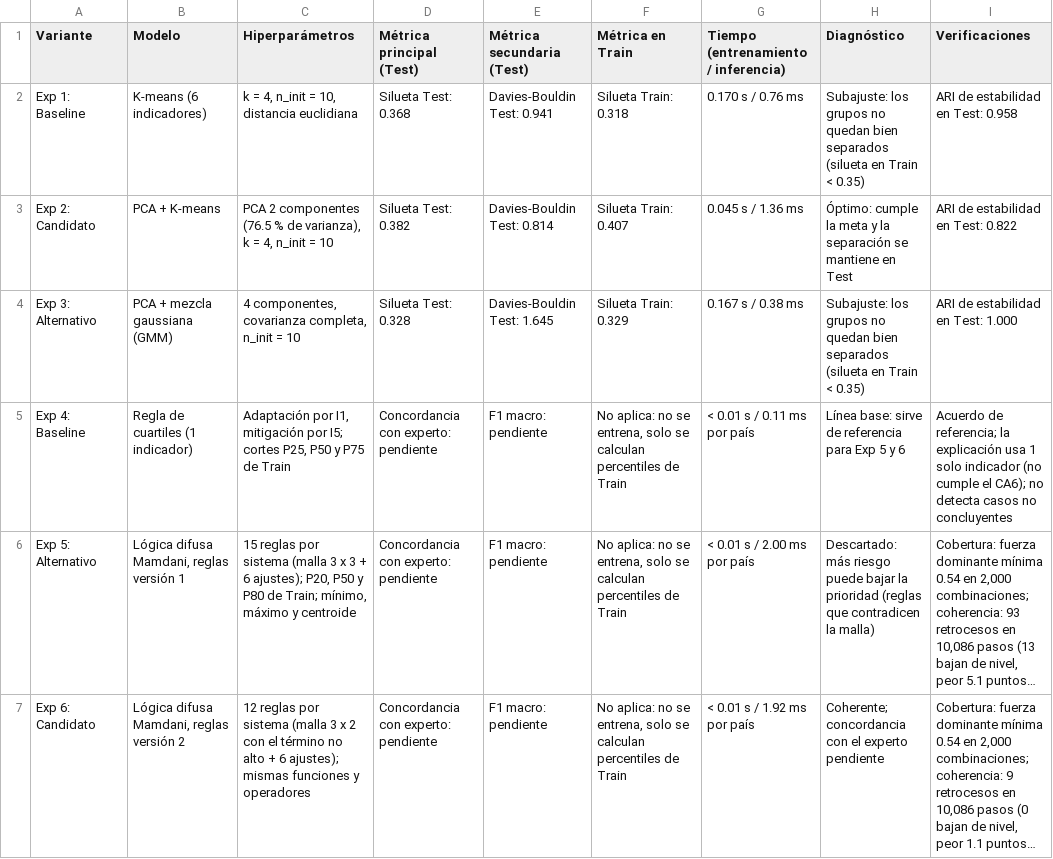
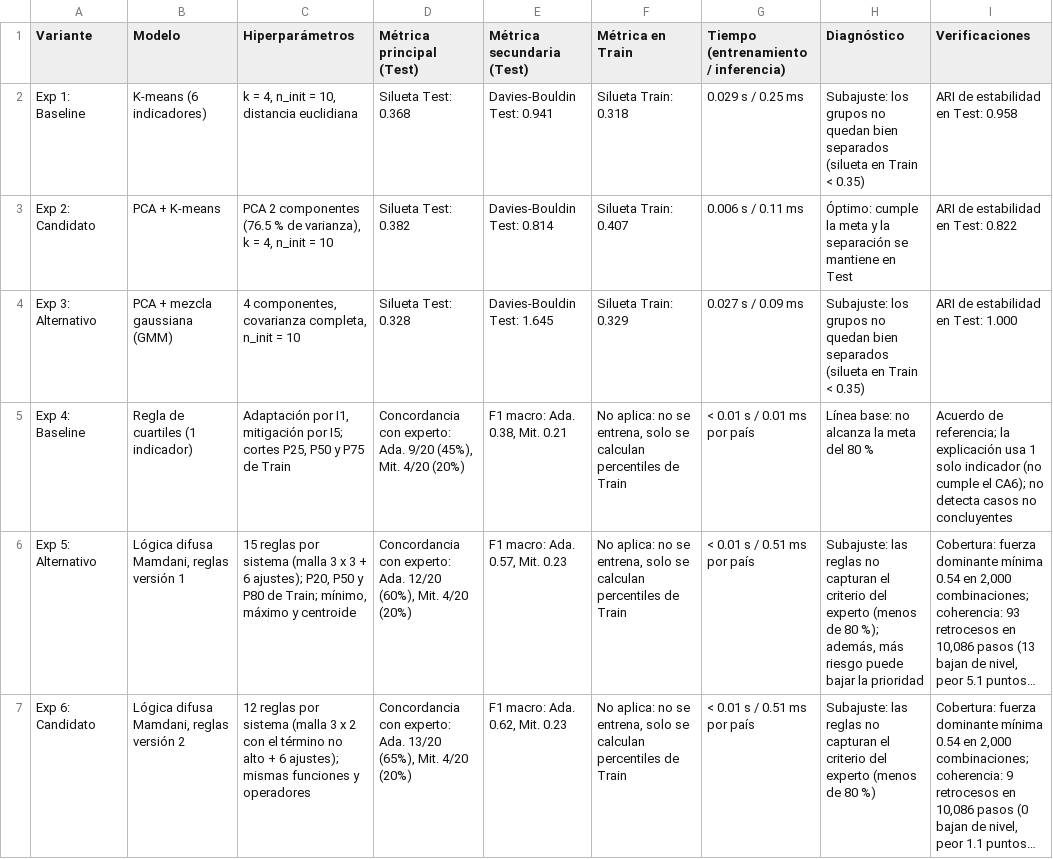
Before and after one commit to HectorPartido/ClimateAI, a CSV file: reports/experimentos.csv, drawn as a sheet; long unchanged cells end in …; the diff names each change by its address in the sheet, - before the commit and + after, or states it on an @@ line.

```diff
--- a/reports/experimentos.csv
+++ b/reports/experimentos.csv
-G2: 0.170 s / 0.76 ms
+G2: 0.029 s / 0.25 ms
-G3: 0.045 s / 1.36 ms
+G3: 0.006 s / 0.11 ms
-G4: 0.167 s / 0.38 ms
+G4: 0.027 s / 0.09 ms
-D5 (Métrica principal (Test)): …con experto: pendiente
+D5 (Métrica principal (Test)): …con experto: Ada. 9/20 (45%), Mit. 4/20 (20%)
-E5 (Métrica secundaria (Test)): F1 macro: pendiente
+E5 (Métrica secundaria (Test)): F1 macro: Ada. 0.38, Mit. 0.21
-G5: < 0.01 s / 0.11 ms por país
+G5: < 0.01 s / 0.01 ms por país
-H5 (Diagnóstico): Línea base: sirve de referencia para Exp 5 y 6
+H5 (Diagnóstico): Línea base: no alcanza la meta del 80 %
-D6 (Métrica principal (Test)): …con experto: pendiente
+D6 (Métrica principal (Test)): …con experto: Ada. 12/20 (60%), Mit. 4/20 (20%)
-E6 (Métrica secundaria (Test)): F1 macro: pendiente
+E6 (Métrica secundaria (Test)): F1 macro: Ada. 0.57, Mit. 0.23
-G6: < 0.01 s / 2.00 ms por país
+G6: < 0.01 s / 0.51 ms por país
-H6 (Diagnóstico): Descartado: más riesgo puede bajar la prioridad (reglas que contradicen la malla)
+H6 (Diagnóstico): Subajuste: las reglas no capturan el criterio del experto (menos de 80 %); además, más riesgo puede bajar la prioridad
-D7 (Métrica principal (Test)): …con experto: pendiente
+D7 (Métrica principal (Test)): …con experto: Ada. 13/20 (65%), Mit. 4/20 (20%)
-E7 (Métrica secundaria (Test)): F1 macro: pendiente
+E7 (Métrica secundaria (Test)): F1 macro: Ada. 0.62, Mit. 0.23
-G7: < 0.01 s / 1.92 ms por país
+G7: < 0.01 s / 0.51 ms por país
-H7 (Diagnóstico): Coherente; concordancia con el experto pendiente
+H7 (Diagnóstico): Subajuste: las reglas no capturan el criterio del experto (menos de 80 %)
```
Also changed, not shown: data/expert/niveles_experto.csv, 17 other files.
